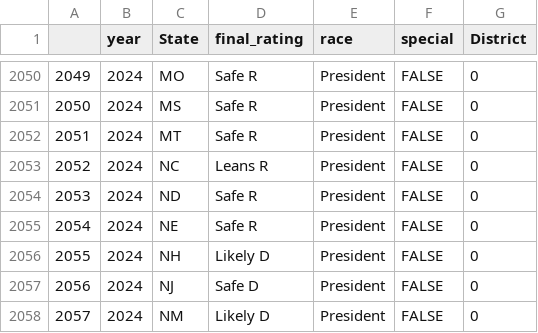
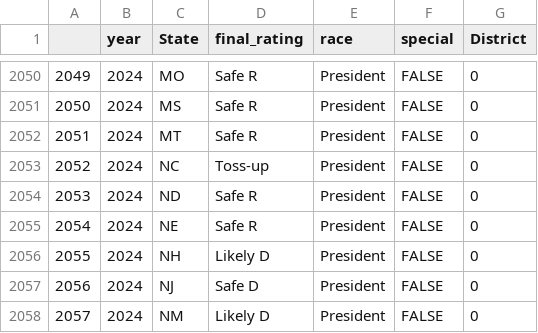
Before and after one commit to BPR-Data-Team/ElectionModel2024, a CSV file: cleaned_data/Expert Ratings.csv, drawn as a sheet; only a part is shown, gaps mark what is left out.

Commit message:
North Carolina Rating Update

```diff
--- a/cleaned_data/Expert Ratings.csv
+++ b/cleaned_data/Expert Ratings.csv
@@ -2052,3 +2052,3 @@
 "2051",2024,"MT","Safe R","President",FALSE,0
-"2052",2024,"NC","Leans R","President",FALSE,0
+"2052",2024,"NC","Toss-up","President",FALSE,0
 "2053",2024,"ND","Safe R","President",FALSE,0
```
